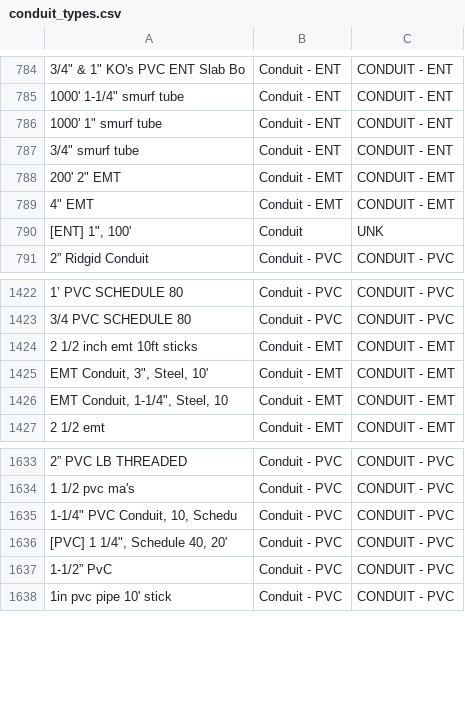
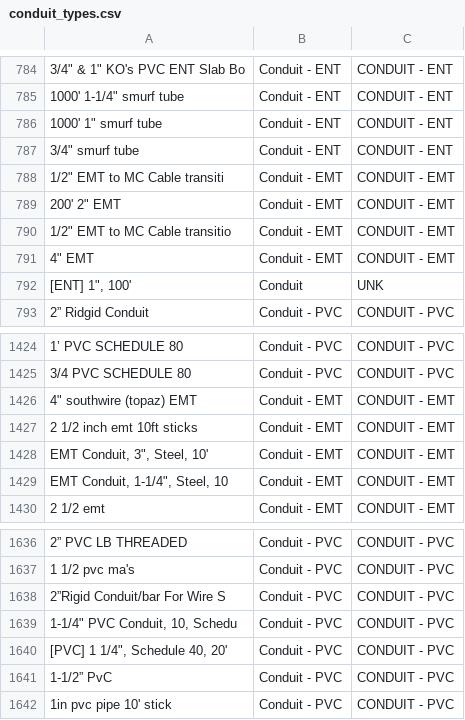
Before and after one commit to rjmartin73/InvoiceAssemblies, a CSV file: assets/conduit_types.csv, drawn as a sheet; only a part is shown, gaps mark what is left out; the diff names each change by its address in the sheet, - before the commit and + after, or states it on an @@ line.

```diff
--- a/assets/conduit_types.csv
+++ b/assets/conduit_types.csv
+row 788: 1/2" EMT to MC Cable transiti | Conduit - EMT | CONDUIT - EMT
+row 790: 1/2" EMT to MC Cable transitio | Conduit - EMT | CONDUIT - EMT
+row 1426: 4" southwire (topaz) EMT | Conduit - EMT | CONDUIT - EMT
+row 1638: 2”Rigid Conduit/bar For Wire S | Conduit - PVC | CONDUIT - PVC
```
Also changed, not shown: assets/conduit_diameter_train.csv, assets/conduit_type_train.csv, 5 other files.
